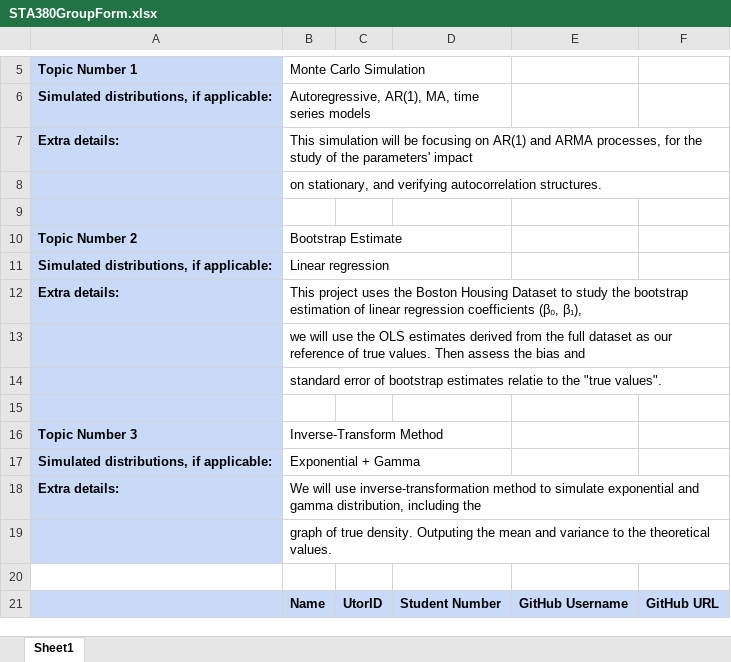
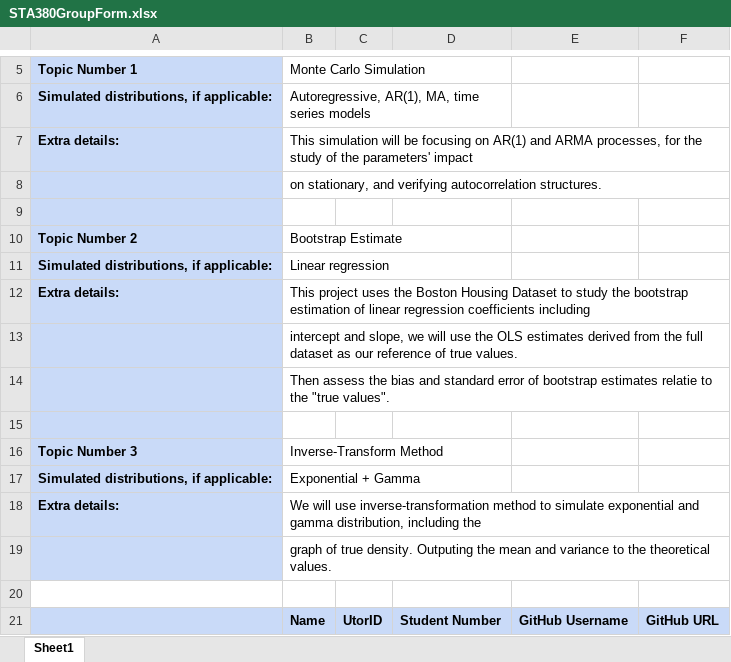
Before and after one commit to clara0510huang/sta380-group-project, an Excel workbook: submission/Group Formation/STA380GroupForm.xlsx, sheet Sheet1, drawn as a sheet; only a part is shown, gaps mark what is left out; values as stored, in another font and other column widths than the file's, no borders; the diff names each change by its address in the sheet, - before the commit and + after, or states it on an @@ line.

Commit message:
detail changes for t2

```diff
--- a/submission/Group Formation/STA380GroupForm.xlsx (sheet Sheet1)
+++ b/submission/Group Formation/STA380GroupForm.xlsx (sheet Sheet1)
-B12 (Monte Carlo Simulation): …regression coefficients (β₀, β₁),
+B12 (Monte Carlo Simulation): …regression coefficients including
-B13 (Monte Carlo Simulation): we will use the OLS estimates derived from the full dataset as our reference of true values. Then assess the bias and
+B13 (Monte Carlo Simulation): intercept and slope, we will use the OLS estimates derived from the full dataset as our reference of true values.
-B14 (Monte Carlo Simulation): standard error…
+B14 (Monte Carlo Simulation): Then assess the bias and standard error…
```
